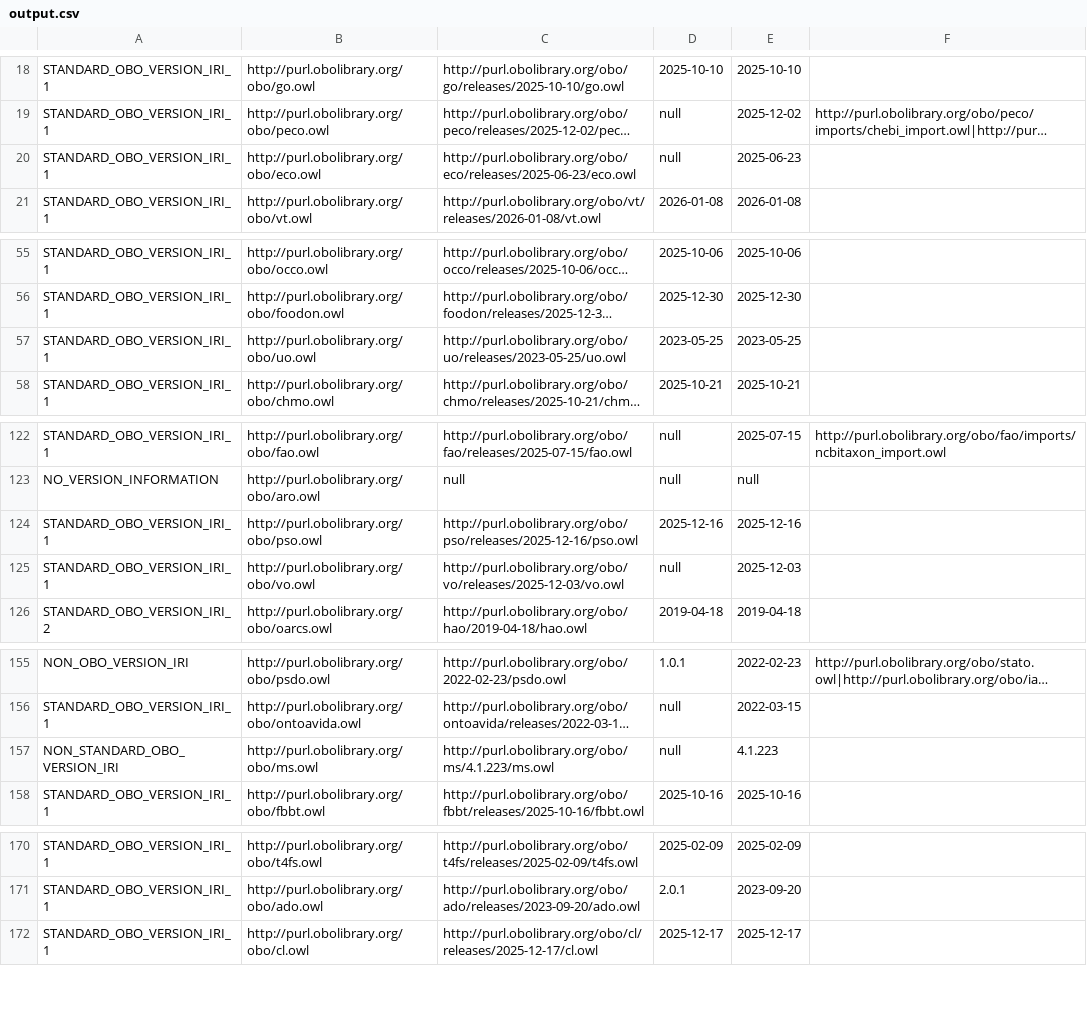
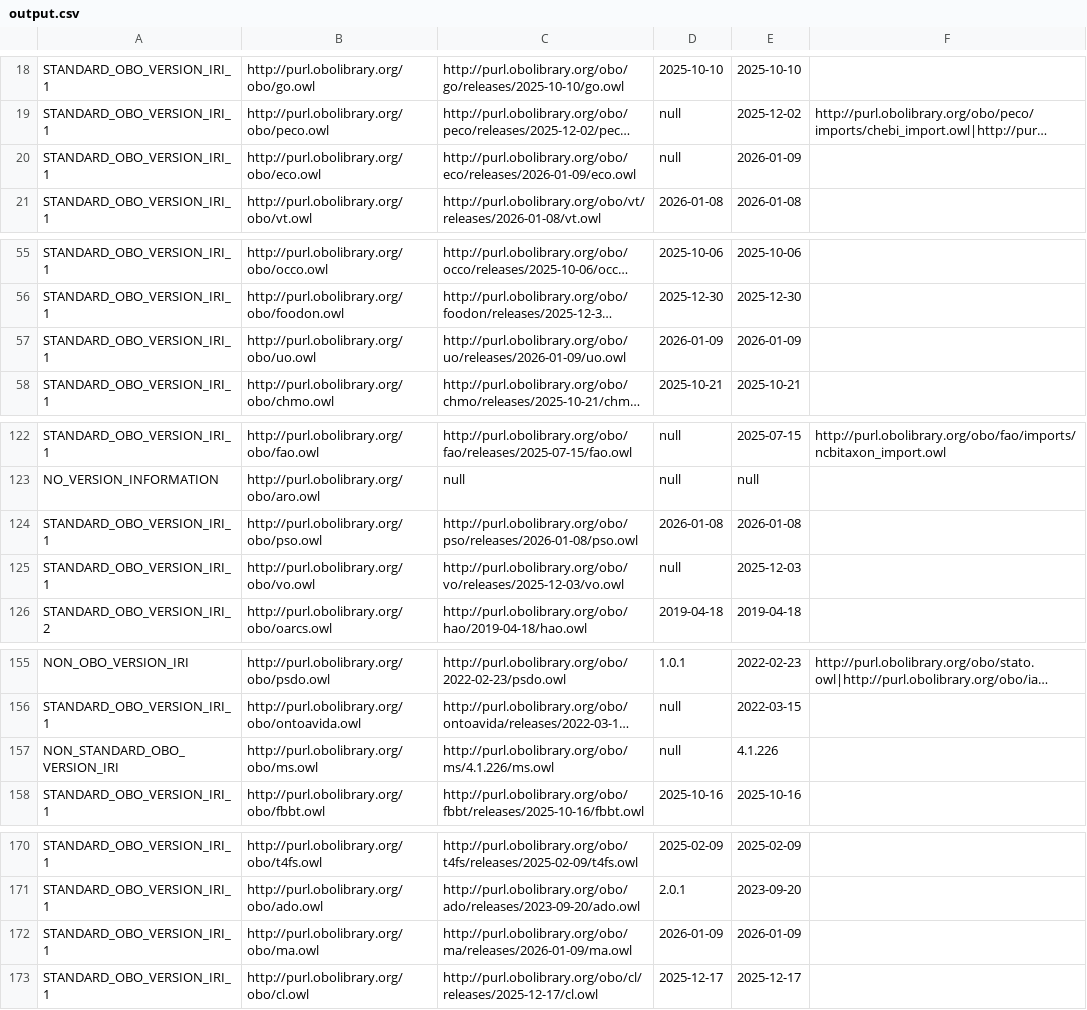
Before and after one commit to psiotwo/ontology-version-extractor, a CSV file: output.csv, drawn as a sheet; only a part is shown, gaps mark what is left out; long unchanged cells end in …; the diff names each change by its address in the sheet, - before the commit and + after, or states it on an @@ line.

Commit message:
Deploying to gh-pages from @ psiotwo/ontology-version-extractor@96e02d3ea5e347758c50ddc6fabb4a8fdb461bf2 🚀

```diff
--- a/output.csv
+++ b/output.csv
-C20: http://purl.obolibrary.org/obo/eco/releases/2025-06-23/eco.owl
+C20: http://purl.obolibrary.org/obo/eco/releases/2026-01-09/eco.owl
-E20: 2025-06-23
+E20: 2026-01-09
-C57: http://purl.obolibrary.org/obo/uo/releases/2023-05-25/uo.owl
+C57: http://purl.obolibrary.org/obo/uo/releases/2026-01-09/uo.owl
-D57: 2023-05-25
+D57: 2026-01-09
-E57: 2023-05-25
+E57: 2026-01-09
-C124: http://purl.obolibrary.org/obo/pso/releases/2025-12-16/pso.owl
+C124: http://purl.obolibrary.org/obo/pso/releases/2026-01-08/pso.owl
-D124: 2025-12-16
+D124: 2026-01-08
-E124: 2025-12-16
+E124: 2026-01-08
-C157: http://purl.obolibrary.org/obo/ms/4.1.223/ms.owl
+C157: http://purl.obolibrary.org/obo/ms/4.1.226/ms.owl
-E157: 4.1.223
+E157: 4.1.226
+row 172: STANDARD_OBO_VERSION_IRI_1 | http://purl.obolibrary.org/obo/ma.owl | http://purl.obolibrary.org/obo/ma/releases/2026-01-09/ma.owl | 2026-01-09 | 2026-01-09
```
Also changed, not shown: 2 other files.
